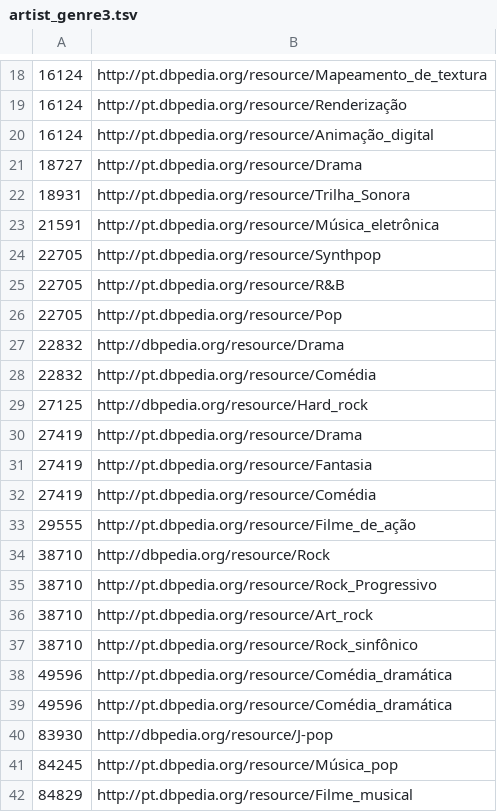
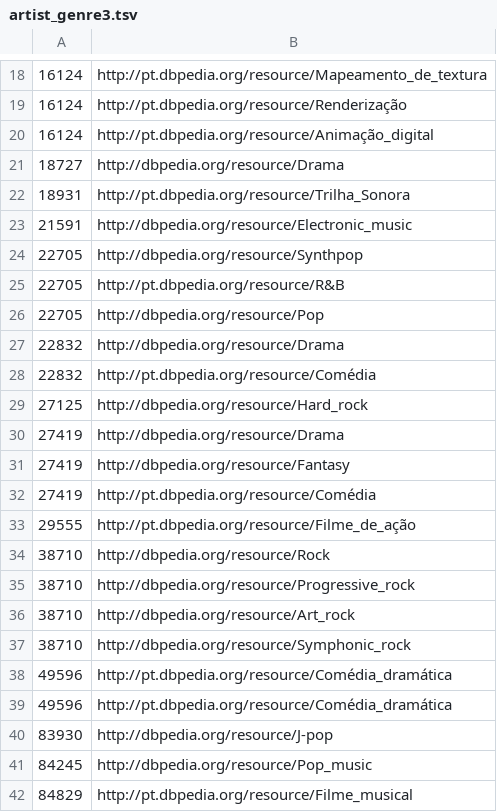
Before and after one commit to nailson/LastfmDataset, a TSV file: artist_genre3.tsv, drawn as a sheet; only a part is shown, gaps mark what is left out; the diff covers the shown part only.

```diff
--- a/artist_genre3.tsv
+++ b/artist_genre3.tsv
@@ -20,8 +20,8 @@
 16124	http://pt.dbpedia.org/resource/Animação_digital
-18727	http://pt.dbpedia.org/resource/Drama
+18727	http://dbpedia.org/resource/Drama
 18931	http://pt.dbpedia.org/resource/Trilha_Sonora
-21591	http://pt.dbpedia.org/resource/Música_eletrônica
-22705	http://pt.dbpedia.org/resource/Synthpop
+21591	http://dbpedia.org/resource/Electronic_music
+22705	http://dbpedia.org/resource/Synthpop
 22705	http://pt.dbpedia.org/resource/R&B
-22705	http://pt.dbpedia.org/resource/Pop
+22705	http://dbpedia.org/resource/Pop
 22832	http://dbpedia.org/resource/Drama
@@ -29,4 +29,4 @@
 27125	http://dbpedia.org/resource/Hard_rock
-27419	http://pt.dbpedia.org/resource/Drama
-27419	http://pt.dbpedia.org/resource/Fantasia
+27419	http://dbpedia.org/resource/Drama
+27419	http://dbpedia.org/resource/Fantasy
 27419	http://pt.dbpedia.org/resource/Comédia
@@ -34,5 +34,5 @@
 38710	http://dbpedia.org/resource/Rock
-38710	http://pt.dbpedia.org/resource/Rock_Progressivo
-38710	http://pt.dbpedia.org/resource/Art_rock
-38710	http://pt.dbpedia.org/resource/Rock_sinfônico
+38710	http://dbpedia.org/resource/Progressive_rock
+38710	http://dbpedia.org/resource/Art_rock
+38710	http://dbpedia.org/resource/Symphonic_rock
 49596	http://pt.dbpedia.org/resource/Comédia_dramática
@@ -40,3 +40,3 @@
 83930	http://dbpedia.org/resource/J-pop
-84245	http://pt.dbpedia.org/resource/Música_pop
+84245	http://dbpedia.org/resource/Pop_music
 84829	http://pt.dbpedia.org/resource/Filme_musical
```
Also changed, not shown: 11 edited cells elsewhere in this file.
